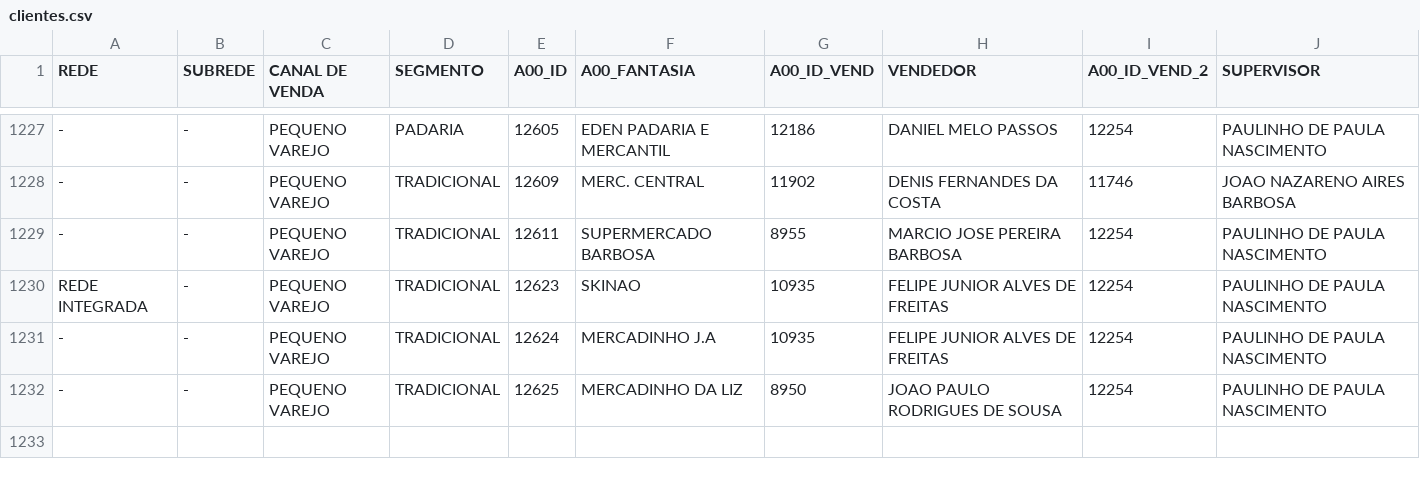
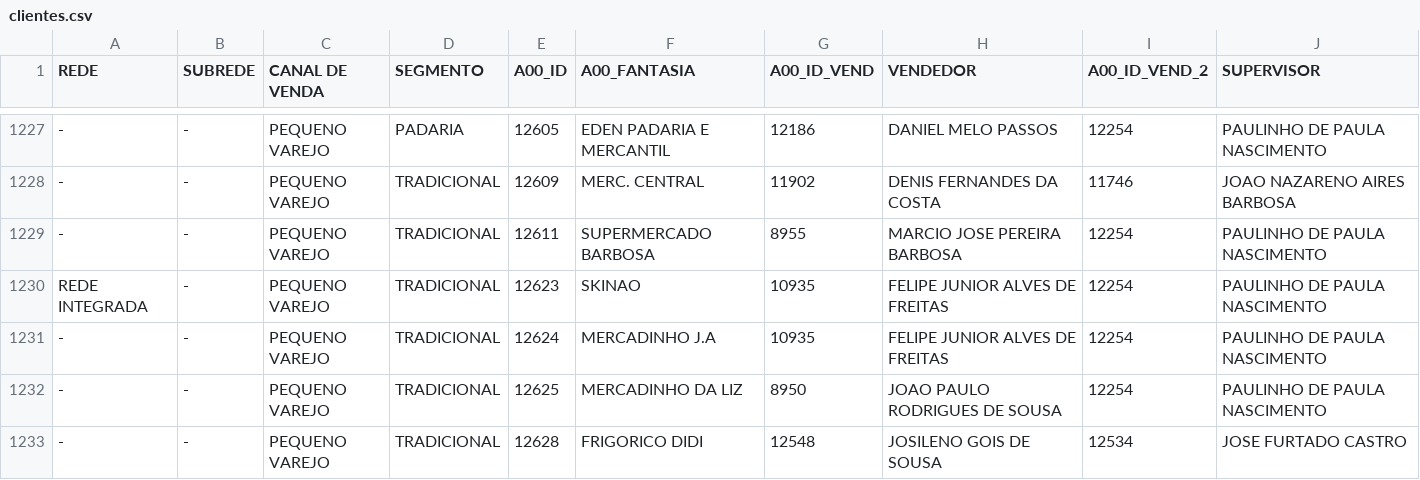
Before and after one commit to ValeMilk/App-pre-os, a CSV file: frontend/public/clientes.csv, drawn as a sheet; only a part is shown, gaps mark what is left out.

Commit message:
novos clientes

```diff
--- a/frontend/public/clientes.csv
+++ b/frontend/public/clientes.csv
@@ -1232 +1232,2 @@ REDE INTEGRADA;-;PEQUENO VAREJO;TRADICIONAL;12623;SKINAO;10935;FELIPE JUNIOR ALV
 -;-;PEQUENO VAREJO;TRADICIONAL;12625;MERCADINHO DA LIZ;8950;JOAO PAULO RODRIGUES DE SOUSA;12254;PAULINHO DE PAULA NASCIMENTO
+-;-;PEQUENO VAREJO;TRADICIONAL;12628;FRIGORICO DIDI;12548;JOSILENO GOIS DE SOUSA;12534;JOSE FURTADO CASTRO
```
